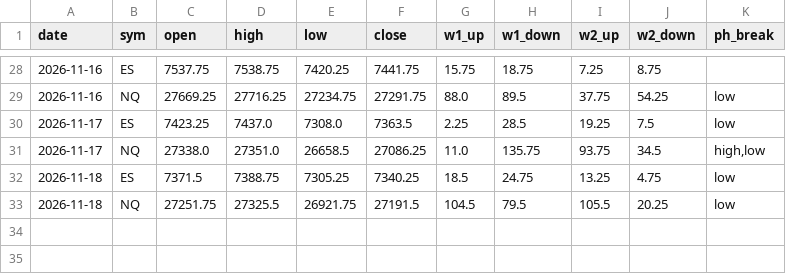
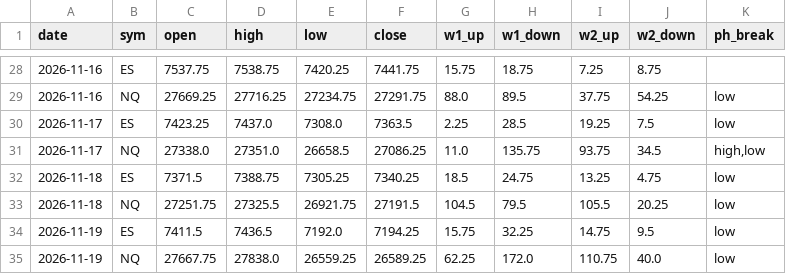
Before and after one commit to thetrinmillenia/belle-backtest, a CSV file: data/daily_log.csv, drawn as a sheet; only a part is shown, gaps mark what is left out; the diff names each change by its address in the sheet, - before the commit and + after, or states it on an @@ line.

```diff
--- a/data/daily_log.csv
+++ b/data/daily_log.csv
+row 34: 2026-11-19 | ES | 7411.5 | 7436.5 | 7192.0 | 7194.25 | 15.75 | 32.25 | 14.75 | 9.5 | low
+row 35: 2026-11-19 | NQ | 27667.75 | 27838.0 | 26559.25 | 26589.25 | 62.25 | 172.0 | 110.75 | 40.0 | low
```
Also changed, not shown: 3 other files.
